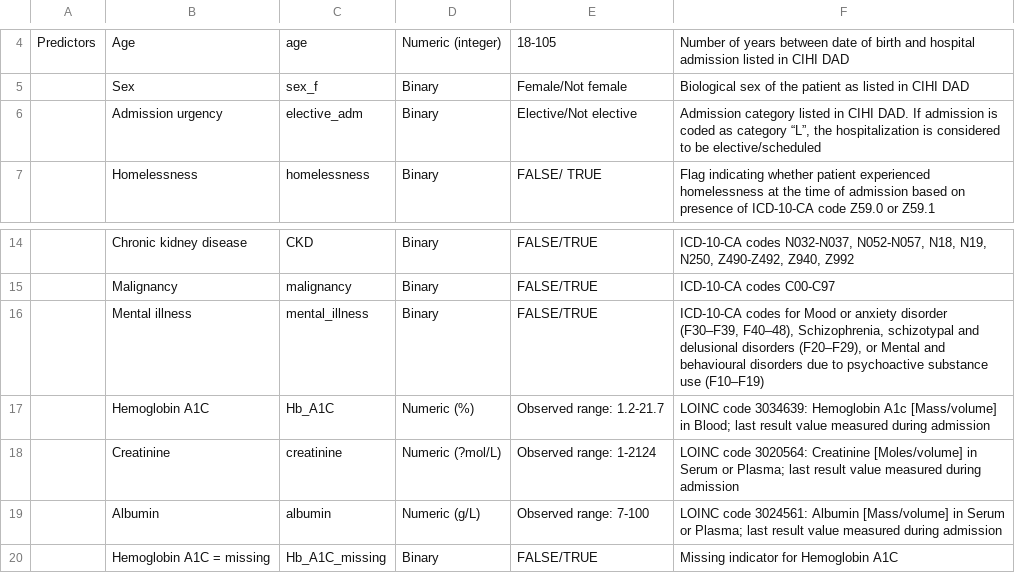
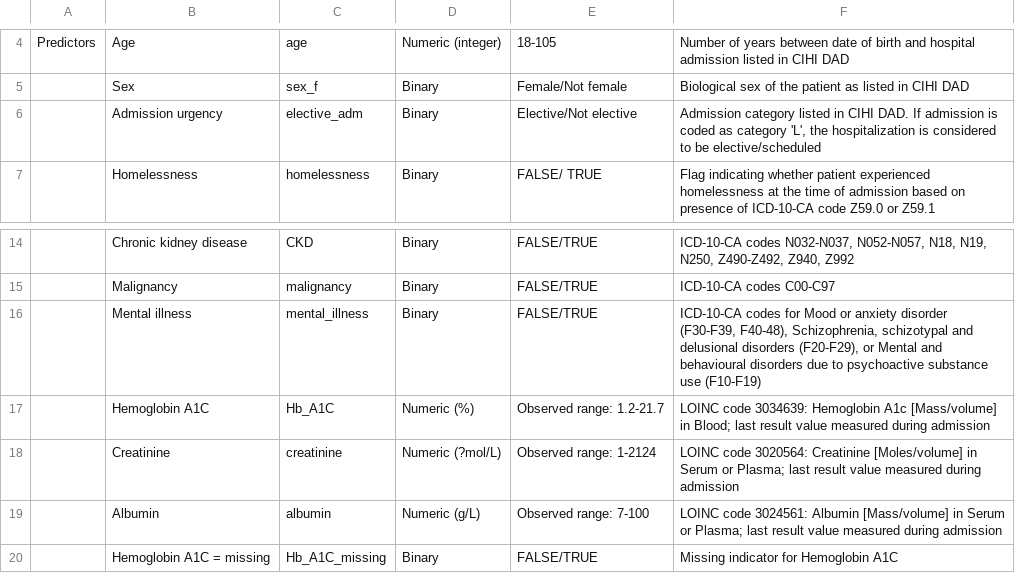
Before and after one commit to GEMINI-Medicine/DFC-risk-model, a CSV file: data/data_dictionary.csv, drawn as a sheet; only a part is shown, gaps mark what is left out; the diff names each change by its address in the sheet, - before the commit and + after, or states it on an @@ line.

```diff
--- a/data/data_dictionary.csv
+++ b/data/data_dictionary.csv
-F6: …as category “L”, the hospitalization…
+F6: …as category 'L', the hospitalization…
-F16: …anxiety disorder (F30–F39, F40–48), Schizophrenia, schizotypal and delusional disorders (F20–F29), or Mental and behavioural disorders due to psychoactive substance use (F10–F19)
+F16: …anxiety disorder (F30-F39, F40-48), Schizophrenia, schizotypal and delusional disorders (F20-F29), or Mental and behavioural disorders due to psychoactive substance use (F10-F19)
```
Also changed, not shown: 6 other files.
